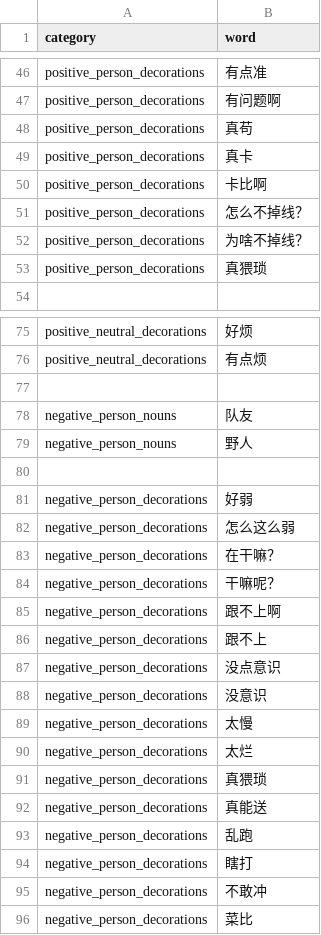
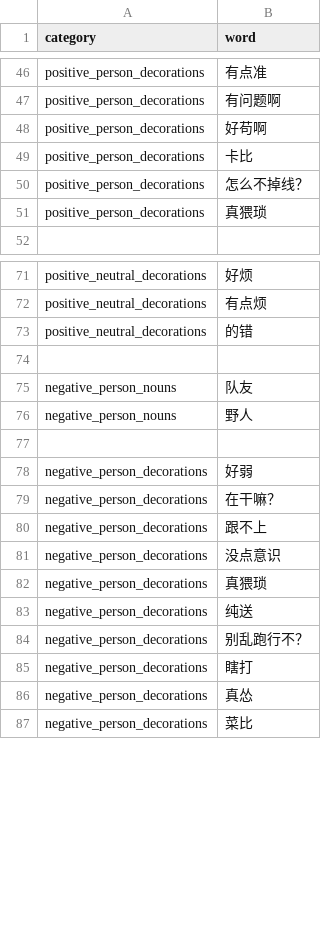
Before and after one commit to Diudiu-wl/excuse-generator, a CSV file: public/dictionary.csv, drawn as a sheet; only a part is shown, gaps mark what is left out; the diff covers the shown part only.

```diff
--- a/public/dictionary.csv
+++ b/public/dictionary.csv
@@ -47,7 +47,5 @@ positive_person_decorations, 有点准
 positive_person_decorations, 有问题啊
-positive_person_decorations, 真苟
-positive_person_decorations, 真卡
-positive_person_decorations, 卡比啊
+positive_person_decorations, 好苟啊
+positive_person_decorations, 卡比
 positive_person_decorations, 怎么不掉线？
-positive_person_decorations, 为啥不掉线？
 positive_person_decorations, 真猥琐
@@ -76,2 +72,3 @@ positive_neutral_decorations, 好烦
 positive_neutral_decorations, 有点烦
+positive_neutral_decorations, 的错
 
@@ -81,16 +78,10 @@ negative_person_nouns, 野人
 negative_person_decorations, 好弱
-negative_person_decorations, 怎么这么弱
 negative_person_decorations, 在干嘛？
-negative_person_decorations, 干嘛呢？
-negative_person_decorations, 跟不上啊
 negative_person_decorations, 跟不上
 negative_person_decorations, 没点意识
-negative_person_decorations, 没意识
-negative_person_decorations, 太慢
-negative_person_decorations, 太烂
 negative_person_decorations, 真猥琐
-negative_person_decorations, 真能送
-negative_person_decorations, 乱跑
+negative_person_decorations, 纯送
+negative_person_decorations, 别乱跑行不？
 negative_person_decorations, 瞎打
-negative_person_decorations, 不敢冲
+negative_person_decorations, 真怂
 negative_person_decorations, 菜比
```
Also changed, not shown: 2 added rows, 17 removed rows and 11 edited cells elsewhere in this file, 3 other files.
